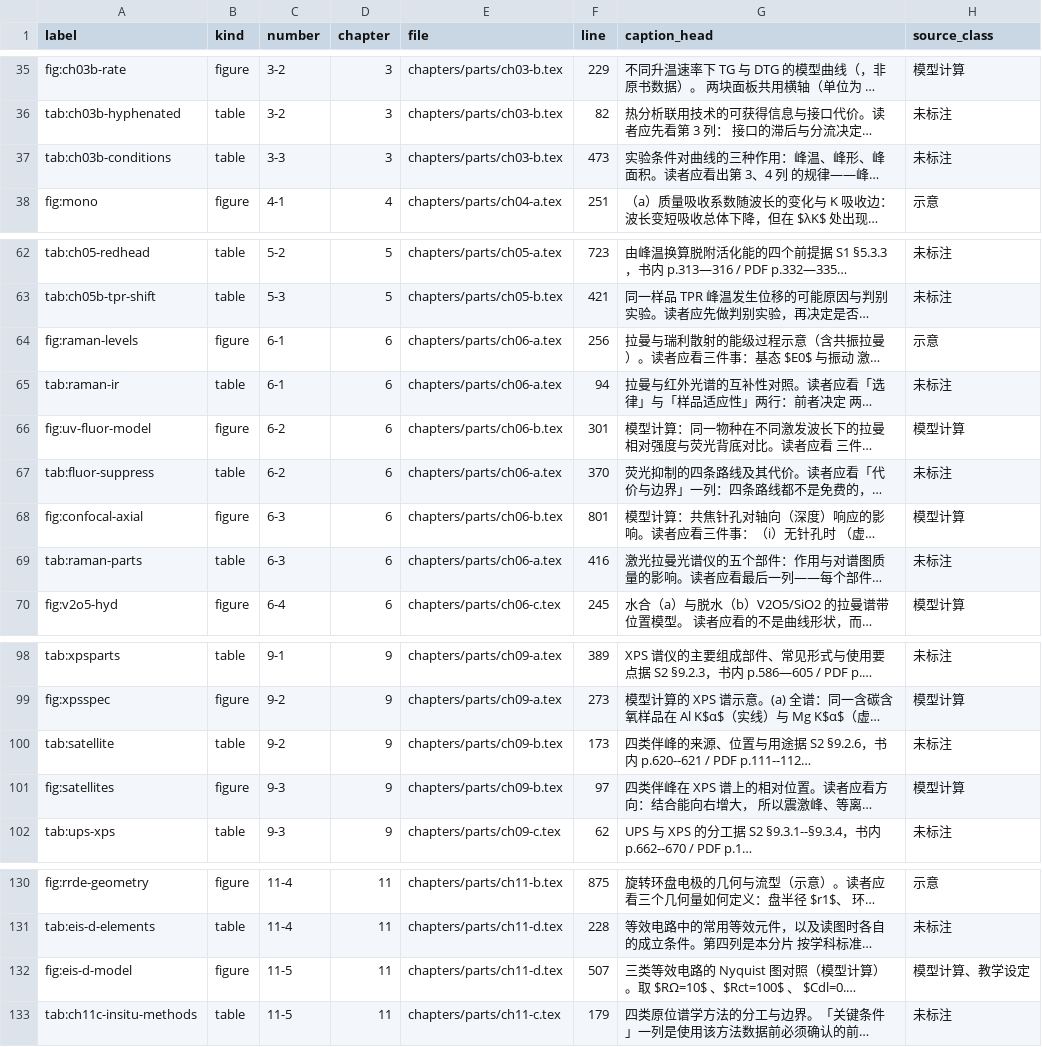
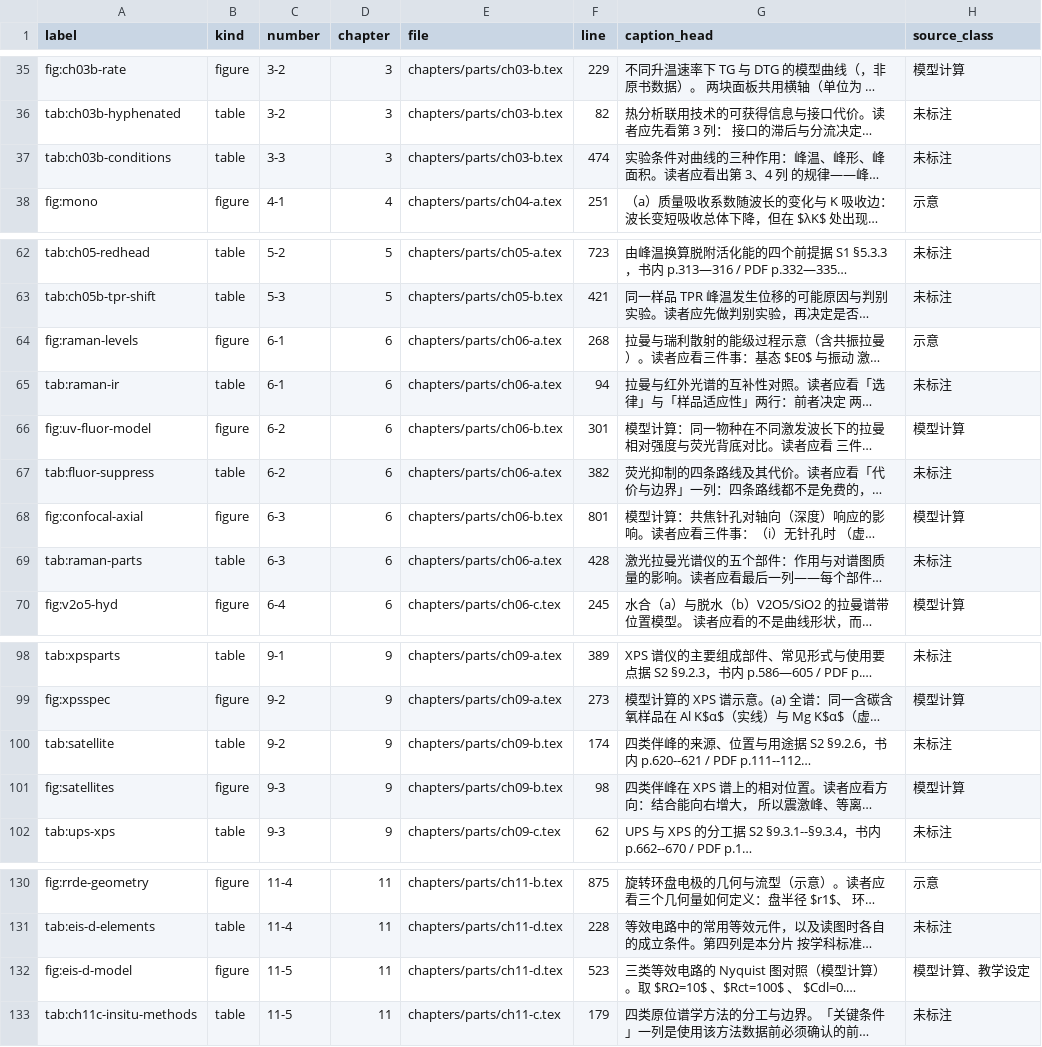
Before and after one commit to Yuhan-xue/catalysis-methods-essentials, a CSV file: sources/figure_table_list.csv, drawn as a sheet; only a part is shown, gaps mark what is left out; long unchanged cells end in …; the diff names each change by its address in the sheet, - before the commit and + after, or states it on an @@ line.

Commit message:
fix(R4): 第四轮评审 8 项 P2 收口 + 继承队列
内容与公式
- R4-C01 chapters/parts/ch06-a.tex：功率式删去重复的 sin^2θ，新定义
  dσ/dΩ=K sin^2θ，偶极角分布只出现一次；给出 45°/90°=0.5、30°/90°=0.25
- R4-C02 chapters/parts/ch11-d.tex：删「低频极限电容」说法，新增表观并联电容
  C_p(ω)=Q sin(nπ/2)ω^{n-1}，区分有效电容与频率依赖表观电容
- R4-C03 chapters/parts/ch11-d.tex：Nyquist 几何斜率只作判别，定量须用 ω^{-1/2}
  坐标或复数拟合（σ=20/40 几何斜率同为 1）
- R4-C04 chapters/parts/ch03-b.tex：DTG 峰高改精确式 h_t(β)=β h_T(β)，8 倍 β
  只增 7.09766 倍

阅读与排版
- R4-U01 chapters/parts/ch11-d.tex 图 11-5：说明块 28→24mm、锚点 y 14.5→9，
  避开 CPE 虚线（探针修前阻断 1 处、修后 0 处）
- R4-U02 chapters/ch90-backmatter.tex：缩写表列宽改 p{14mm}X p{40mm}p{20mm}p{34mm}，
  中文名不再被压成窄列，续表头保留

工具与流程
- R4-W01 tools/fig_probe_eis.py：P3 改路径级分类，检查数据曲线全部短段（含虚线
  短段）、文字用行框；新增 --selftest（9 项）
- R4-W02 tools/recompute_ch03b_dtg.py（新）：入库 TG/DTG 生成器，--check 复算
  8 组 654 点，x 逐点相等

继承队列
- chapters/ch00-intro.tex：导读两处 XAFS 归属改为「本书未系统介绍」
- tools/gen_tpd_table.py：新增 --check，逐点复验 ch05-a 内嵌坐标 5×83 点
- C09-01：新增 sources/ch09_coverage_matrix.md，修 ch09-c 假指向，去重 shake-up

验收（release）
- tools/build.ps1 -Release：313 页 / errors 0 / overfull>5pt 0 / missing glyphs 0 /
  undefined refs 0 / dup labels 0 / dup includes ok / overlap ok / PASS
- check_src 85 表 PASS；pdf_probe U01/U02/W03 PASS；fig_probe_eis PASS（selftest 9/9）；
  recompute_ch03b_dtg 654 点 PASS；gen_tpd_table --check PASS；overlap gate PASS
- 逐项证据：reviews/2026-09-30-round4/CLOSURE.md；回执与探针前后对比见 R4-W02-receipt.txt
  与 evidence/fig-probe-before-after.txt；HANDOFF.md 更新到 R4

```diff
--- a/sources/figure_table_list.csv
+++ b/sources/figure_table_list.csv
-F37 (line): 473
+F37 (line): 474
-F64 (line): 256
+F64 (line): 268
-F67 (line): 370
+F67 (line): 382
-F69 (line): 416
+F69 (line): 428
-F100 (line): 173
+F100 (line): 174
-F101 (line): 97
+F101 (line): 98
-F132 (line): 507
+F132 (line): 523
```
Also changed, not shown: 18 other files.
